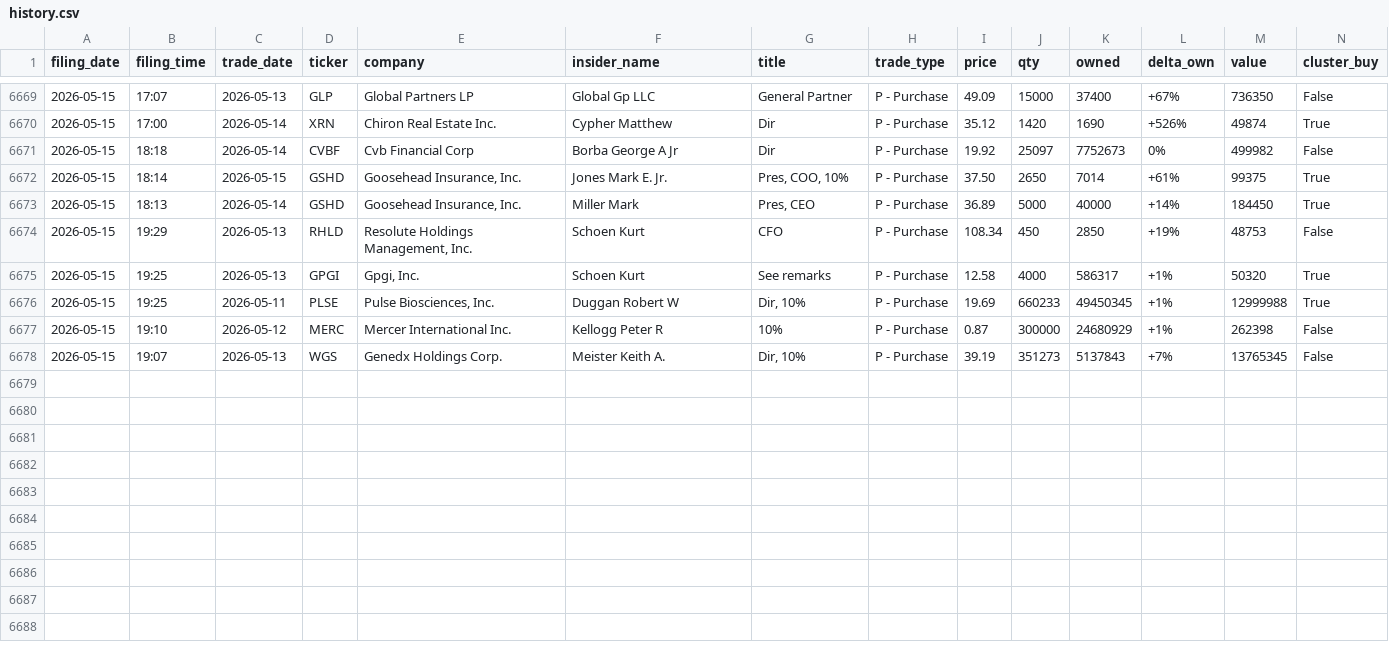
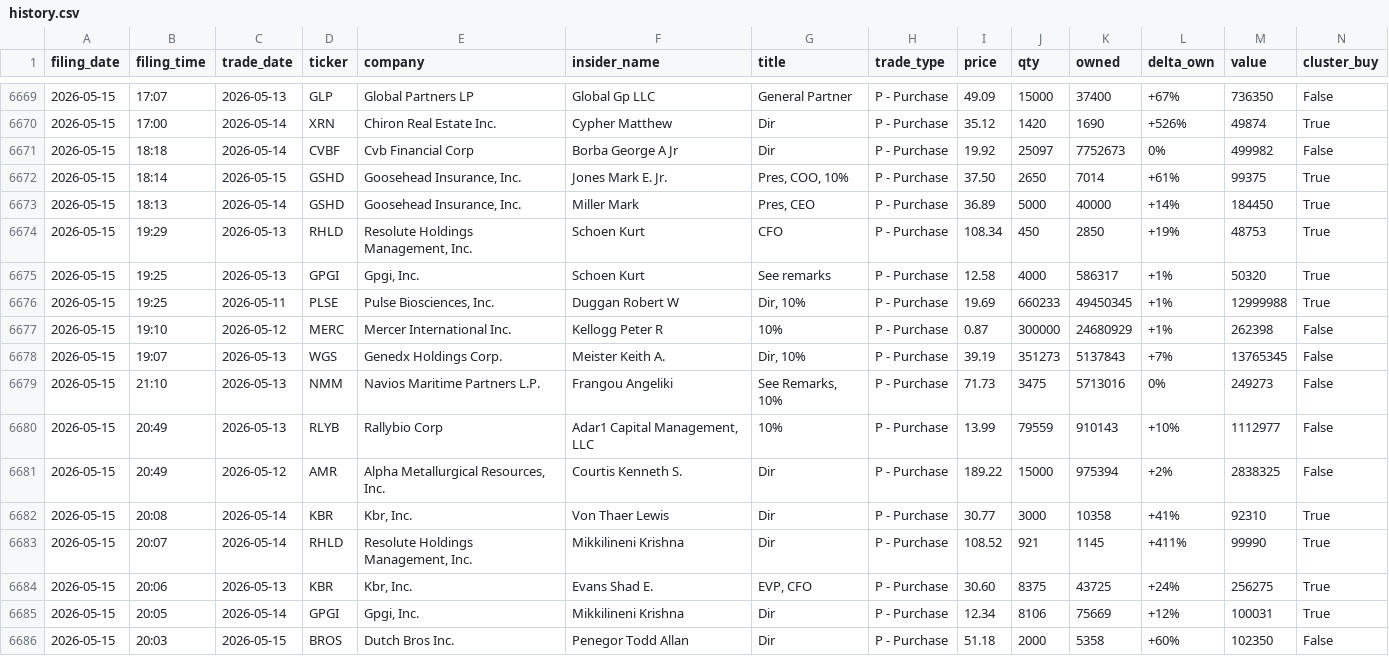
Before and after one commit to insideredgepro/insideredgepro.github.io, a CSV file: data/history.csv, drawn as a sheet; only a part is shown, gaps mark what is left out.

```diff
--- a/data/history.csv
+++ b/data/history.csv
@@ -6673,3 +6673,3 @@ filing_date,filing_time,trade_date,ticker,company,insider_name,title,trade_type,
 2026-05-15,18:13,2026-05-14,GSHD,"Goosehead Insurance, Inc.",Miller Mark,"Pres, CEO",P - Purchase,36.89,5000,40000,+14%,184450,True
-2026-05-15,19:29,2026-05-13,RHLD,"Resolute Holdings Management, Inc.",Schoen Kurt,CFO,P - Purchase,108.34,450,2850,+19%,48753,False
+2026-05-15,19:29,2026-05-13,RHLD,"Resolute Holdings Management, Inc.",Schoen Kurt,CFO,P - Purchase,108.34,450,2850,+19%,48753,True
 2026-05-15,19:25,2026-05-13,GPGI,"Gpgi, Inc.",Schoen Kurt,See remarks,P - Purchase,12.58,4000,586317,+1%,50320,True
@@ -6678 +6678,9 @@ filing_date,filing_time,trade_date,ticker,company,insider_name,title,trade_type,
 2026-05-15,19:07,2026-05-13,WGS,Genedx Holdings Corp.,Meister Keith A.,"Dir, 10%",P - Purchase,39.19,351273,5137843,+7%,13765345,False
+2026-05-15,21:10,2026-05-13,NMM,Navios Maritime Partners L.P.,Frangou Angeliki,"See Remarks, 10%",P - Purchase,71.73,3475,5713016,0%,249273,False
+2026-05-15,20:49,2026-05-13,RLYB,Rallybio Corp,"Adar1 Capital Management, LLC",10%,P - Purchase,13.99,79559,910143,+10%,1112977,False
+2026-05-15,20:49,2026-05-12,AMR,"Alpha Metallurgical Resources, Inc.",Courtis Kenneth S.,Dir,P - Purchase,189.22,15000,975394,+2%,2838325,False
+2026-05-15,20:08,2026-05-14,KBR,"Kbr, Inc.",Von Thaer Lewis,Dir,P - Purchase,30.77,3000,10358,+41%,92310,True
+2026-05-15,20:07,2026-05-14,RHLD,"Resolute Holdings Management, Inc.",Mikkilineni Krishna,Dir,P - Purchase,108.52,921,1145,+411%,99990,True
+2026-05-15,20:06,2026-05-13,KBR,"Kbr, Inc.",Evans Shad E.,"EVP, CFO",P - Purchase,30.60,8375,43725,+24%,256275,True
+2026-05-15,20:05,2026-05-14,GPGI,"Gpgi, Inc.",Mikkilineni Krishna,Dir,P - Purchase,12.34,8106,75669,+12%,100031,True
+2026-05-15,20:03,2026-05-15,BROS,Dutch Bros Inc.,Penegor Todd Allan,Dir,P - Purchase,51.18,2000,5358,+60%,102350,False
```
Also changed, not shown: 3 other files.
